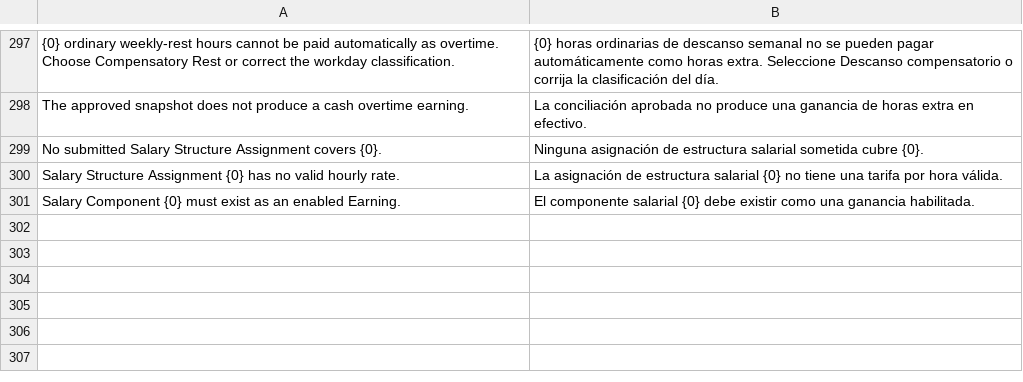
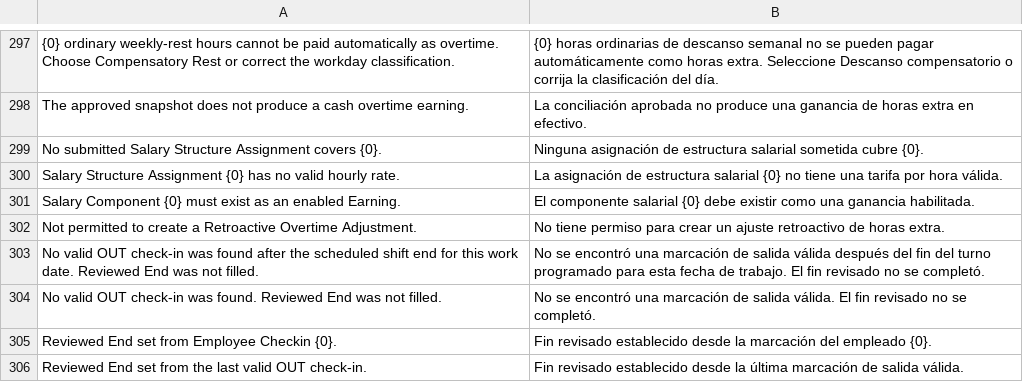
Before and after one commit to YefriTavarez/powerpro, a CSV file: powerpro/translations/es.csv, drawn as a sheet; only a part is shown, gaps mark what is left out; the diff names each change by its address in the sheet, - before the commit and + after, or states it on an @@ line.

Commit message:
fix(overtime): default reviewed end from final out

```diff
--- a/powerpro/translations/es.csv
+++ b/powerpro/translations/es.csv
+row 302: Not permitted to create a Retroactive Overtime Adjustment. | No tiene permiso para crear un ajuste retroactivo de horas extra.
+row 303: No valid OUT check-in was found after the scheduled shift end for this work date. Reviewed End was not filled. | No se encontró una marcación de salida válida después del fin del turno programado para esta fecha de trabajo. El fin revisado no se completó.
+row 304: No valid OUT check-in was found. Reviewed End was not filled. | No se encontró una marcación de salida válida. El fin revisado no se completó.
+row 305: Reviewed End set from Employee Checkin {0}. | Fin revisado establecido desde la marcación del empleado {0}.
+row 306: Reviewed End set from the last valid OUT check-in. | Fin revisado establecido desde la última marcación de salida válida.
```
Also changed, not shown: 5 other files.
